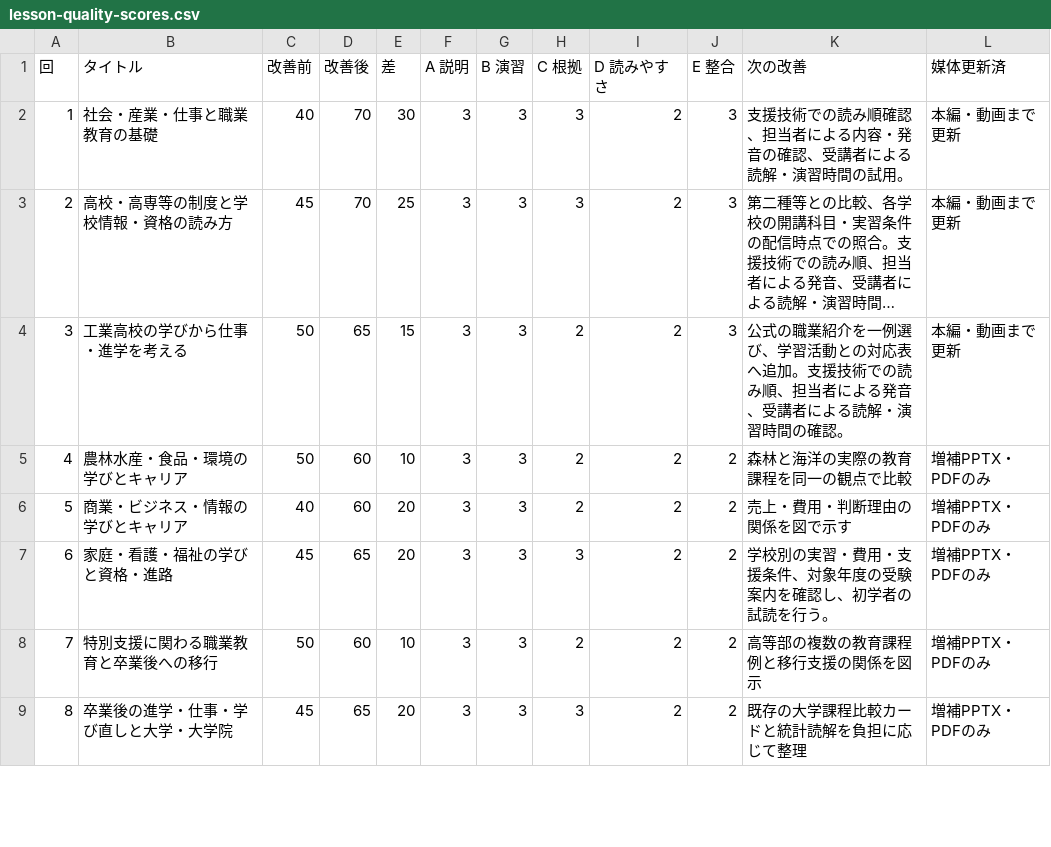
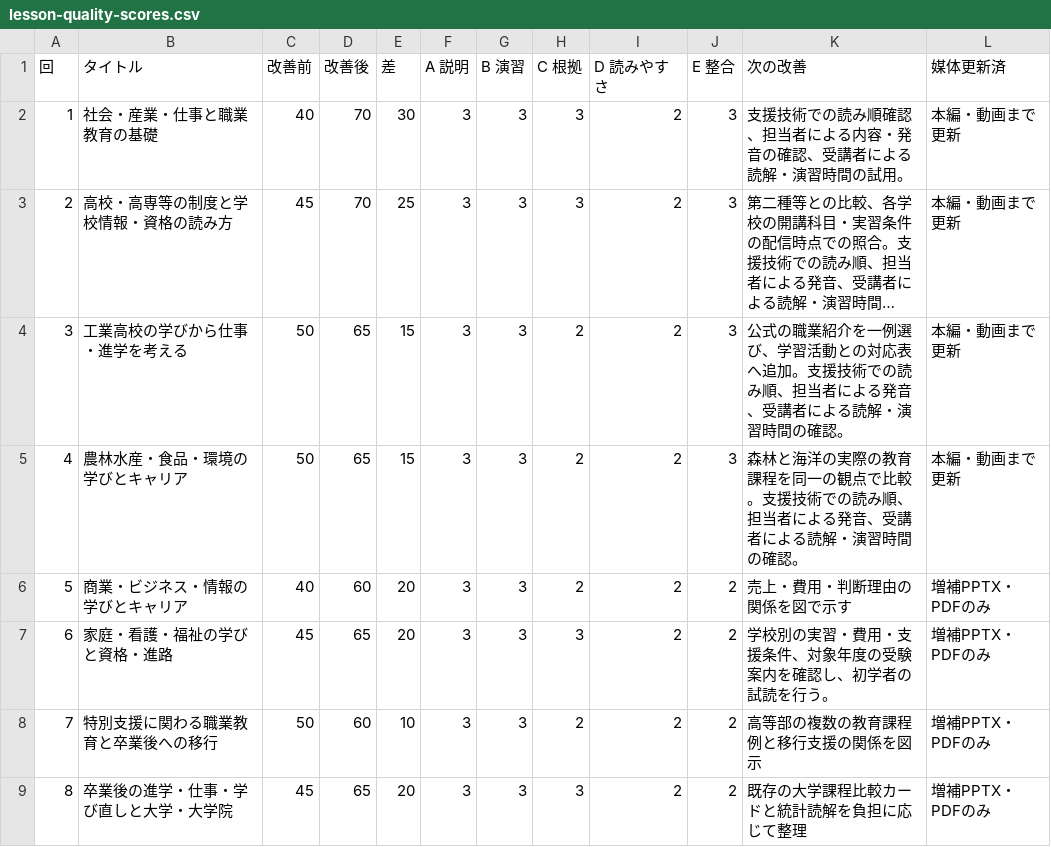
Before and after one commit to zooc-14calbp/industrial-education-ii, a CSV file: docs/lesson-quality-scores.csv, drawn as a sheet; only a part is shown; long unchanged cells end in ….

Commit message:
Publish lesson 4 main media

```diff
--- a/docs/lesson-quality-scores.csv
+++ b/docs/lesson-quality-scores.csv
@@ -4,3 +4,3 @@
 3,工業高校の学びから仕事・進学を考える,50,65,15,3,3,2,2,3,公式の職業紹介を一例選び、学習活動との対応表へ追加。支援技術での読み順、担当者による発音、受講者による読解・演習時間の確認。,本編・動画まで更新
-4,農林水産・食品・環境の学びとキャリア,50,60,10,3,3,2,2,2,森林と海洋の実際の教育課程を同一の観点で比較,増補PPTX・PDFのみ
+4,農林水産・食品・環境の学びとキャリア,50,65,15,3,3,2,2,3,森林と海洋の実際の教育課程を同一の観点で比較。支援技術での読み順、担当者による発音、受講者による読解・演習時間の確認。,本編・動画まで更新
 5,商業・ビジネス・情報の学びとキャリア,40,60,20,3,3,2,2,2,売上・費用・判断理由の関係を図で示す,増補PPTX・PDFのみ
```
Also changed, not shown: 18 other files.
